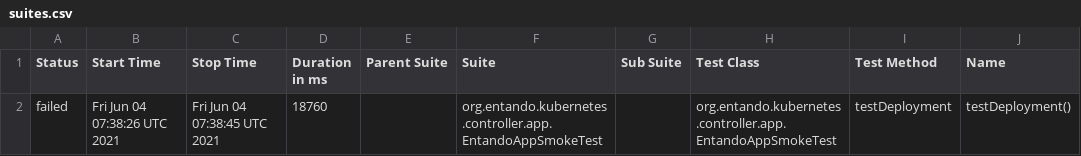
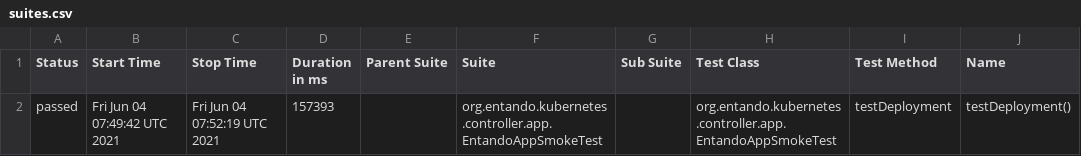
Before and after one commit to entando-k8s/devops-results-06-07-2021, a CSV file: entando-k8s-app-controller/PR-32/allure-smoke-reports/data/suites.csv, drawn as a sheet; only a part is shown; the diff names each change by its address in the sheet, - before the commit and + after, or states it on an @@ line.

Commit message:
Publishing files for path entando-k8s-app-controller/PR-32

```diff
--- a/entando-k8s-app-controller/PR-32/allure-smoke-reports/data/suites.csv
+++ b/entando-k8s-app-controller/PR-32/allure-smoke-reports/data/suites.csv
-A2 (Status): failed
+A2 (Status): passed
-B2 (Start Time): Fri Jun 04 07:38:26 UTC 2021
+B2 (Start Time): Fri Jun 04 07:49:42 UTC 2021
-C2 (Stop Time): Fri Jun 04 07:38:45 UTC 2021
+C2 (Stop Time): Fri Jun 04 07:52:19 UTC 2021
-D2 (Duration in ms): 18760
+D2 (Duration in ms): 157393
```
Also changed, not shown: entando-k8s-app-controller/PR-32/allure-smoke-reports/data/behaviors.csv, 26 other files.
